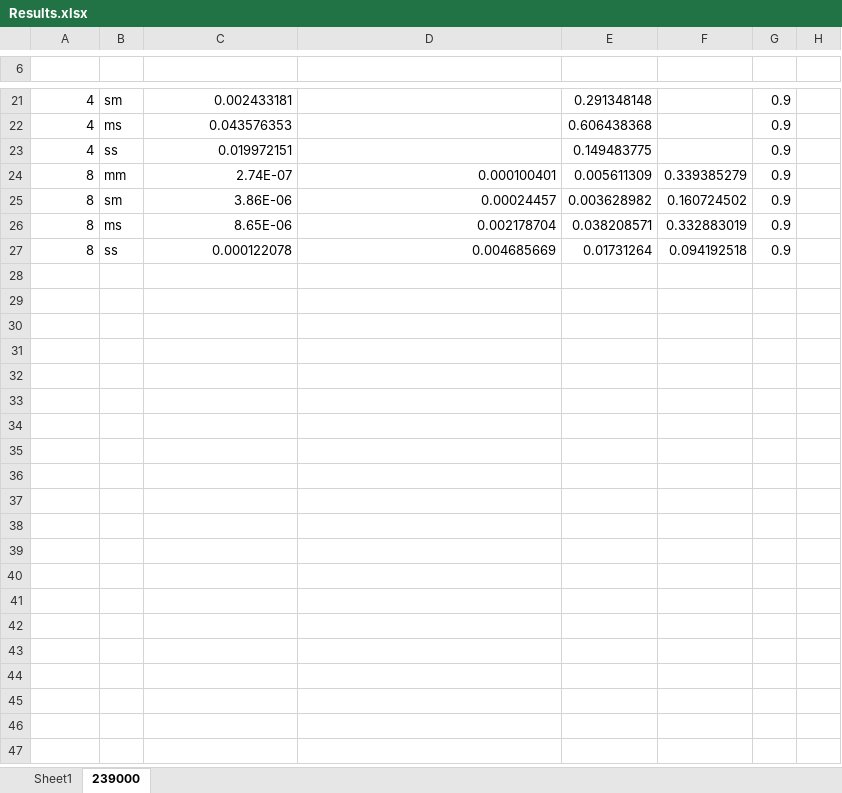
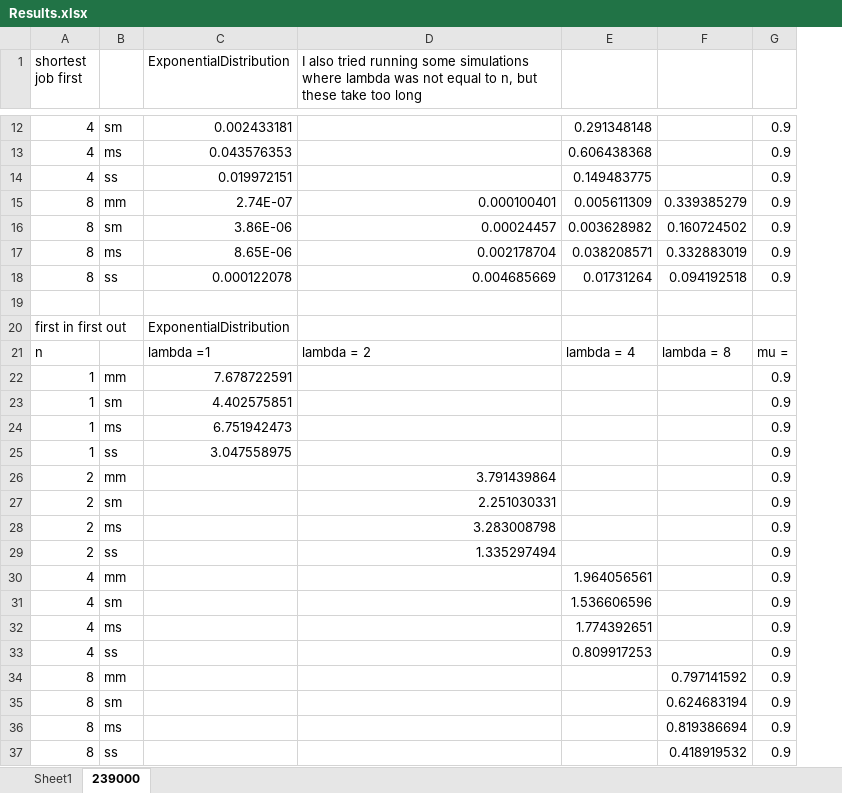
Before and after one commit to jasperdenduijf/StoSim, an Excel workbook: DES/Results.xlsx, sheet 239000, drawn as a sheet; only a part is shown, gaps mark what is left out; values as stored, in another font and other column widths than the file's, no borders; removed rows and columns are numbered as before the commit, all else as after; the diff covers the shown part only; the diff names each change by its address in the sheet, - before the commit and + after, or states it on an @@ line.

Commit message:
Ran simulations
results.xlsx contains results
Koen en Jasper ss2-prio-experiment_version_improved_scalability is easiest to adapt for running different simulations

```diff
--- a/DES/Results.xlsx (sheet 239000)
+++ b/DES/Results.xlsx (sheet 239000)
-column H, empty
-row 1: (empty)
+row 1: shortest job first |  | ExponentialDistribution | I also tried running some simulations where lambda was not equal to n, but these take too long
+row 19: (empty)
+row 20: first in first out |  | ExponentialDistribution
+row 21: n |  | lambda =1 | lambda = 2 | lambda = 4 | lambda = 8 | mu =
+row 22: 1 | mm | 7.678722591 |  |  |  | 0.9
+row 23: 1 | sm | 4.402575851 |  |  |  | 0.9
+row 24: 1 | ms | 6.751942473 |  |  |  | 0.9
+row 25: 1 | ss | 3.047558975 |  |  |  | 0.9
+row 26: 2 | mm |  | 3.791439864 |  |  | 0.9
+row 27: 2 | sm |  | 2.251030331 |  |  | 0.9
+row 28: 2 | ms |  | 3.283008798 |  |  | 0.9
+row 29: 2 | ss |  | 1.335297494 |  |  | 0.9
+row 30: 4 | mm |  |  | 1.964056561 |  | 0.9
+row 31: 4 | sm |  |  | 1.536606596 |  | 0.9
+row 32: 4 | ms |  |  | 1.774392651 |  | 0.9
+row 33: 4 | ss |  |  | 0.809917253 |  | 0.9
+row 34: 8 | mm |  |  |  | 0.797141592 | 0.9
+row 35: 8 | sm |  |  |  | 0.624683194 | 0.9
+row 36: 8 | ms |  |  |  | 0.819386694 | 0.9
+row 37: 8 | ss |  |  |  | 0.418919532 | 0.9
```
Also changed, not shown: 38 added rows and 9 removed rows elsewhere in this sheet, 3 other files.
